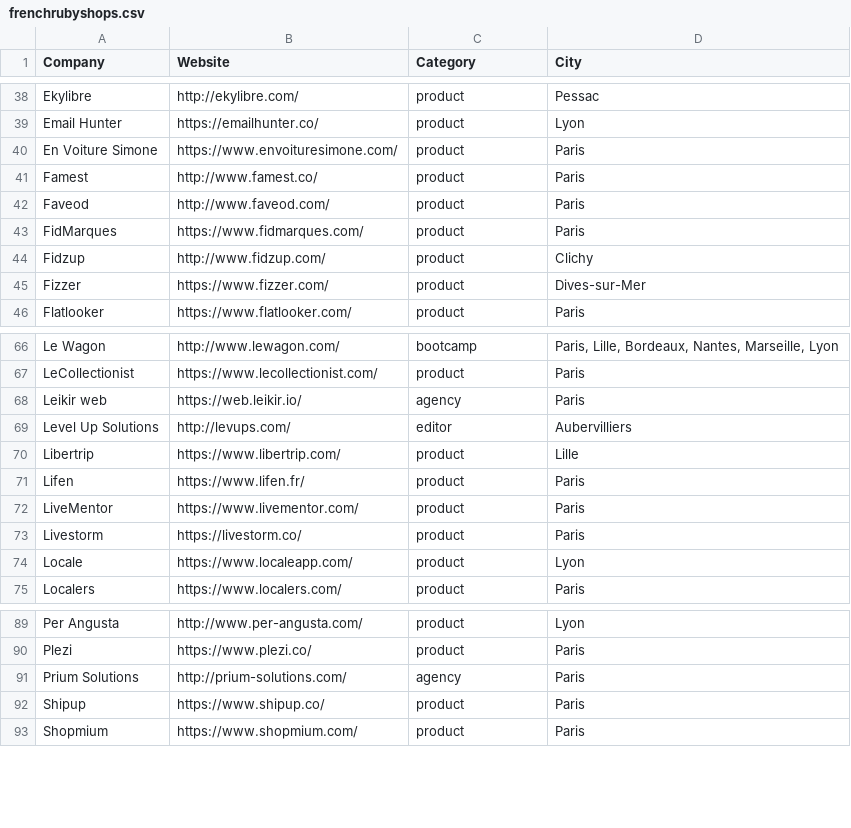
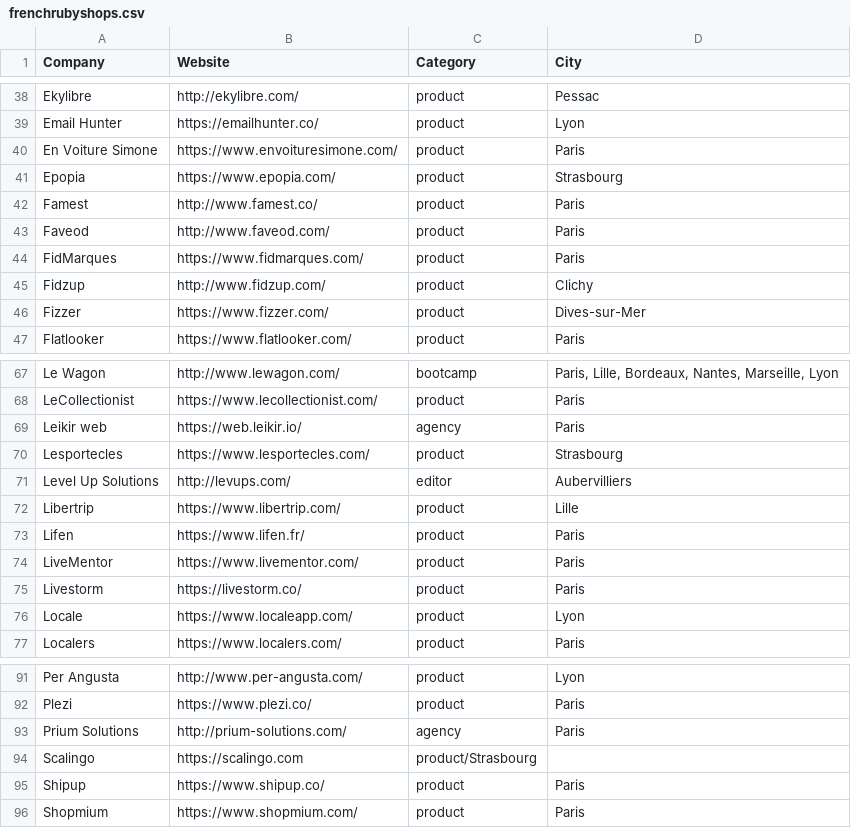
Before and after one commit to ruby-nord/rubyshops, a CSV file: frenchrubyshops.csv, drawn as a sheet; only a part is shown, gaps mark what is left out.

Commit message:
ajout entrées Strasbourg

```diff
--- a/frenchrubyshops.csv
+++ b/frenchrubyshops.csv
@@ -40,2 +40,3 @@ Email Hunter,https://emailhunter.co/,product,Lyon
 En Voiture Simone,https://www.envoituresimone.com/,product,Paris
+Epopia,https://www.epopia.com/,product,Strasbourg
 Famest,http://www.famest.co/,product,Paris
@@ -68,2 +69,3 @@ LeCollectionist,https://www.lecollectionist.com/,product,Paris
 Leikir web,https://web.leikir.io/,agency,Paris
+Lesportecles,https://www.lesportecles.com/,product,Strasbourg
 Level Up Solutions,http://levups.com/,editor,Aubervilliers
@@ -91,2 +93,3 @@ Plezi,https://www.plezi.co/,product,Paris
 Prium Solutions,http://prium-solutions.com/,agency,Paris
+Scalingo,https://scalingo.com,product/Strasbourg
 Shipup,https://www.shipup.co/,product,Paris
```
